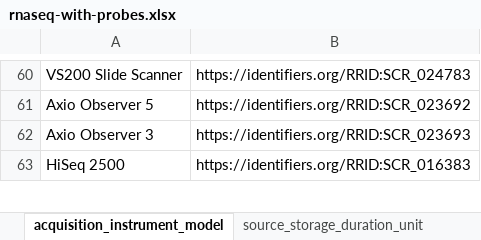
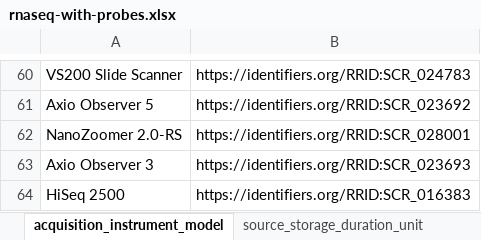
Before and after one commit to hubmapconsortium/dataset-metadata-spreadsheet, an Excel workbook: rnaseq-with-probes/latest/rnaseq-with-probes.xlsx, sheet acquisition_instrument_model, drawn as a sheet; only a part is shown, gaps mark what is left out; values as stored, in another font and other column widths than the file's, no borders; the diff names each change by its address in the sheet, - before the commit and + after, or states it on an @@ line.

```diff
--- a/rnaseq-with-probes/latest/rnaseq-with-probes.xlsx (sheet acquisition_instrument_model)
+++ b/rnaseq-with-probes/latest/rnaseq-with-probes.xlsx (sheet acquisition_instrument_model)
+row 62: NanoZoomer 2.0-RS | https://identifiers.org/RRID:SCR_028001
```
Also changed, not shown: sheet umi_size, sheet .metadata, rnaseq-with-probes/v5.0.0/rnaseq-with-probes-v5.0.0.xlsx, 4 other files.
